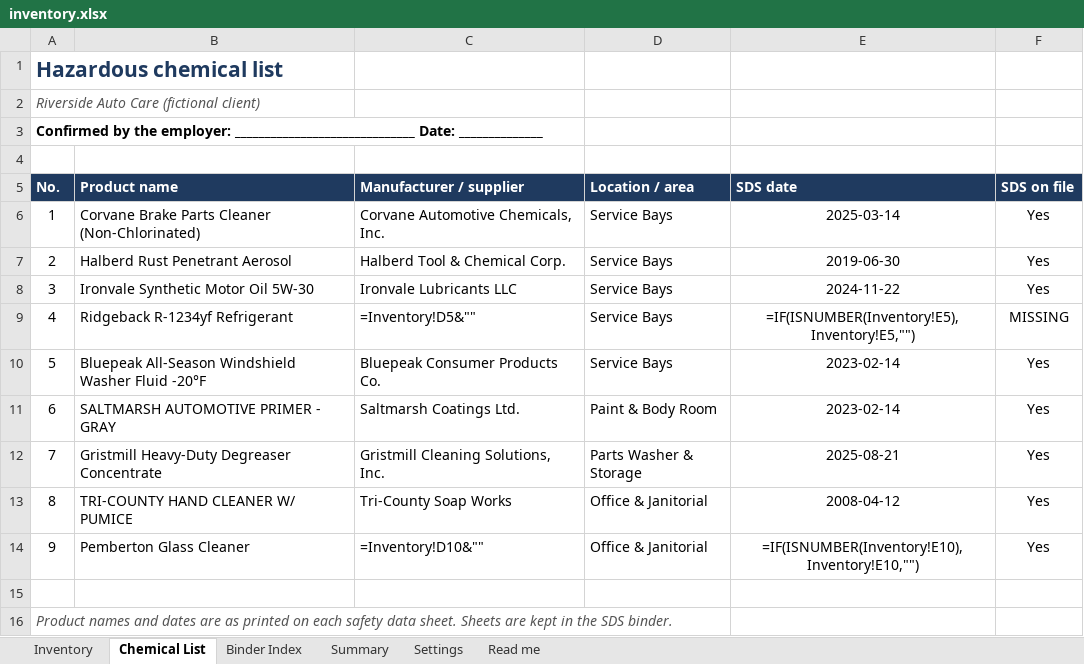
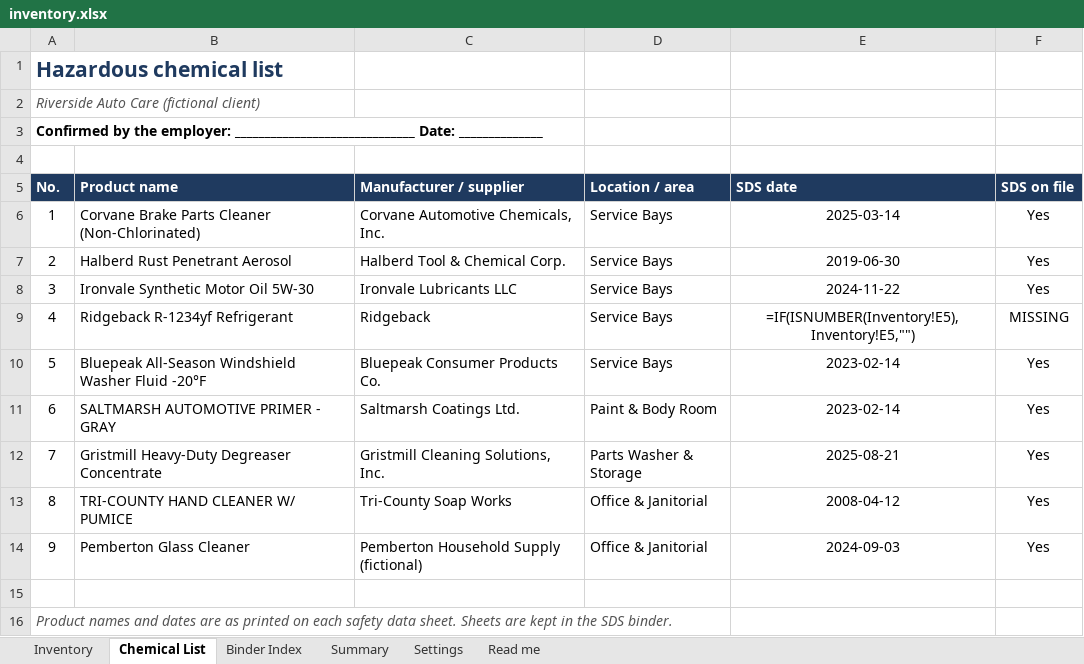
Before and after one commit to auy6tt/TestRepo, an Excel workbook: kits/pdf-binder/samples/sds-binder/output/inventory.xlsx, sheet Chemical List, drawn as a sheet; values as stored, in another font and other column widths than the file's, no borders; formulas without a stored value are shown as written; conditional formats not drawn; the diff names each change by its address in the sheet, - before the commit and + after, or states it on an @@ line.

```diff
--- a/kits/pdf-binder/samples/sds-binder/output/inventory.xlsx (sheet Chemical List)
+++ b/kits/pdf-binder/samples/sds-binder/output/inventory.xlsx (sheet Chemical List)
-C9 (Manufacturer / supplier): =Inventory!D5&""
+C9 (Manufacturer / supplier): Ridgeback
-C14 (Manufacturer / supplier): =Inventory!D10&""
+C14 (Manufacturer / supplier): Pemberton Household Supply (fictional)
-E14 (SDS date): =IF(ISNUMBER(Inventory!E10),Inventory!E10,"")
+E14 (SDS date): 2024-09-03
```
Also changed, not shown: sheet Inventory, sheet Summary, sheet Settings, sheet Binder Index, kits/pdf-binder/samples/om-handover/output/SAMPLE_OM-Manual_Harborview-Clinic_Div-23-HVAC-index.xlsx, kits/pdf-binder/samples/om-handover/output/SAMPLE_Submittal-Log_Harborview-Clinic.xlsx, 44 other files.
